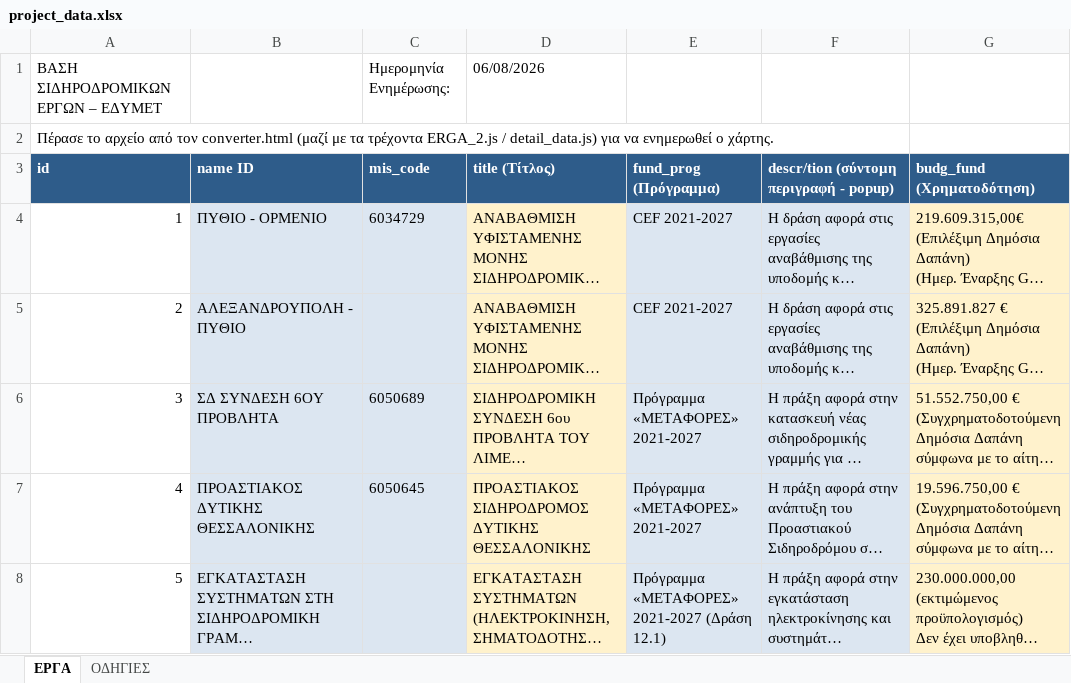
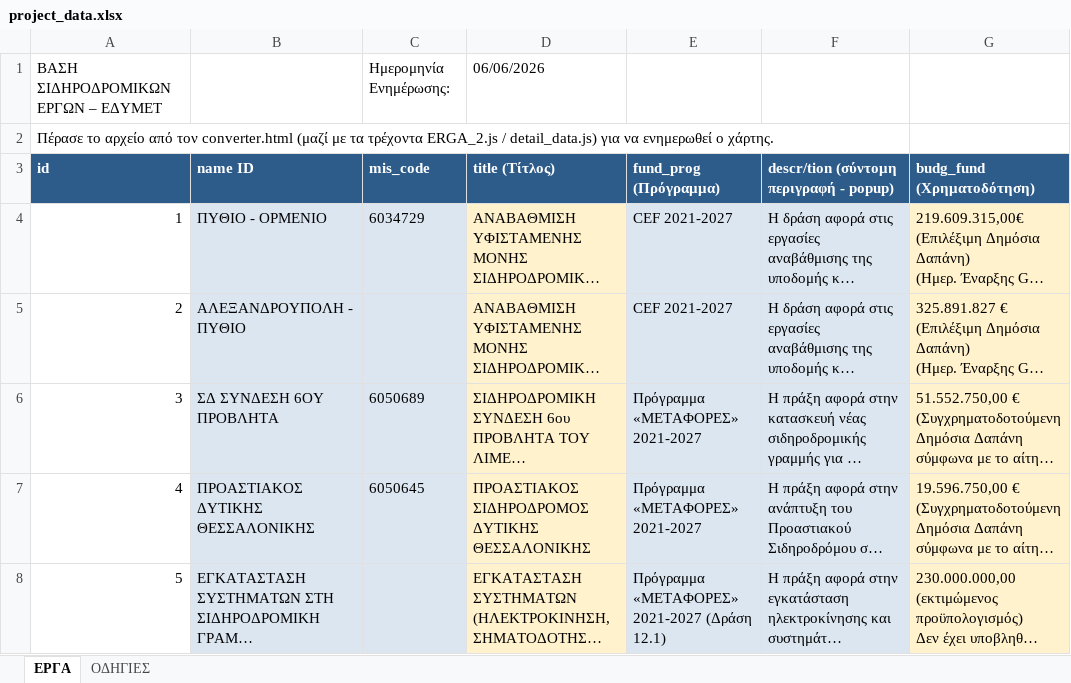
Before and after one commit to edymet/rail, an Excel workbook: data/project_data.xlsx, sheet ΕΡΓΑ, drawn as a sheet; only a part is shown; long unchanged cells end in …; values as stored, in another font and other column widths than the file's, no borders; the diff names each change by its address in the sheet, - before the commit and + after, or states it on an @@ line.

```diff
--- a/data/project_data.xlsx (sheet ΕΡΓΑ)
+++ b/data/project_data.xlsx (sheet ΕΡΓΑ)
-D1 (title (Τίτλος)): 06/08/2026
+D1 (title (Τίτλος)): 06/06/2026
```
Also changed, not shown: 3 other files.
